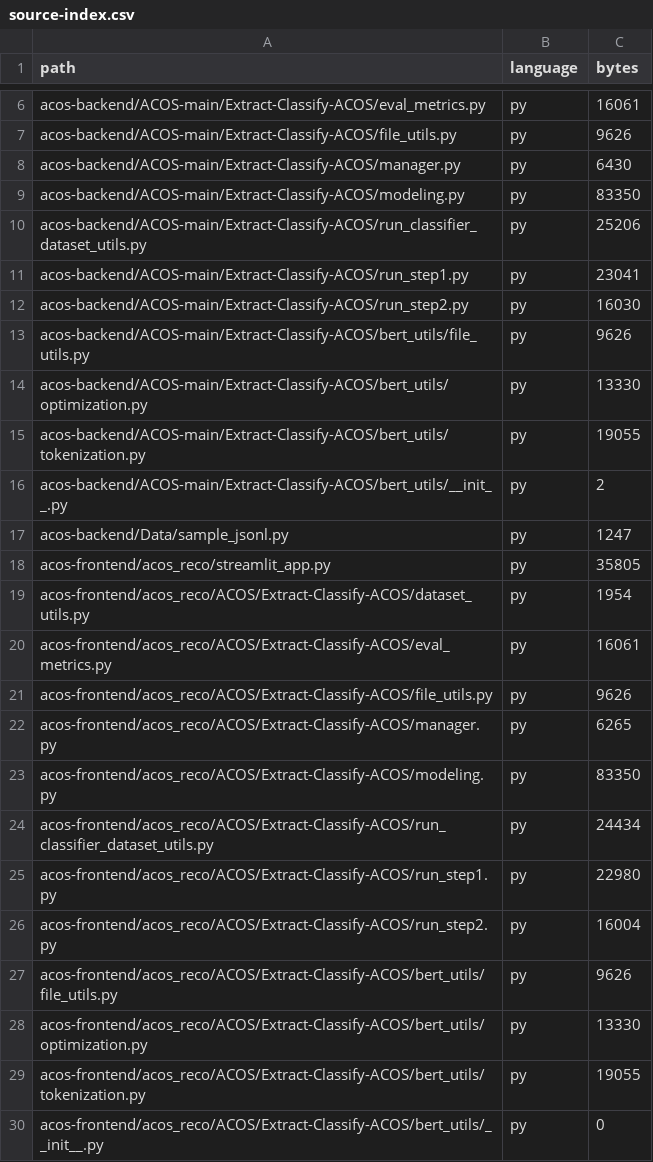
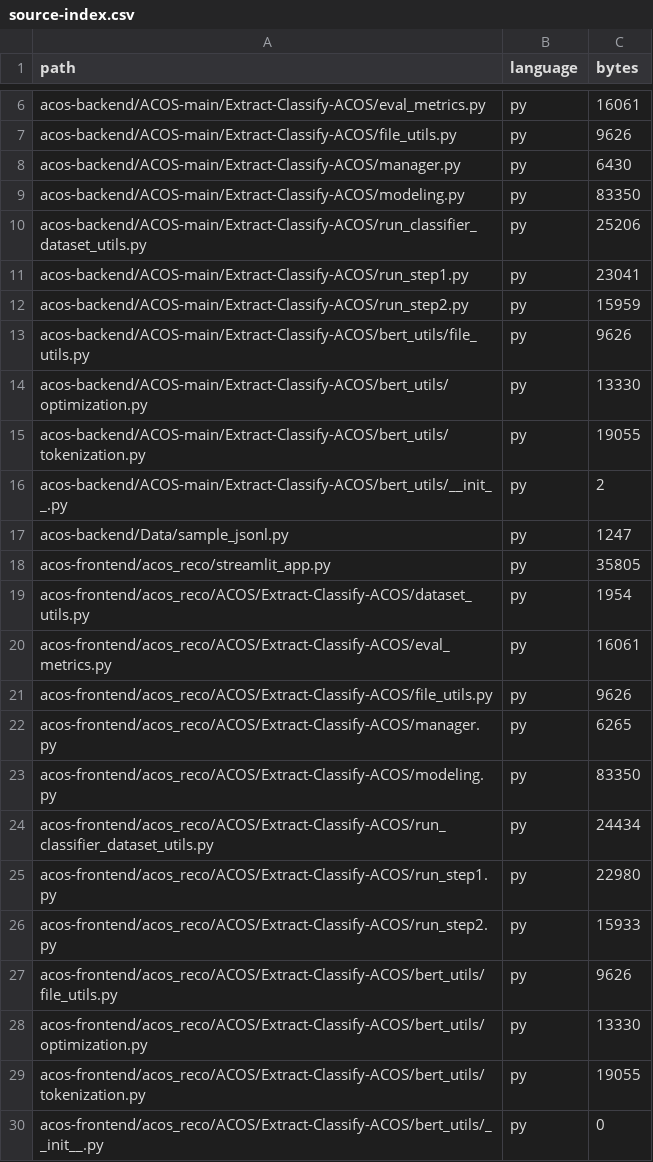
Before and after one commit to minsu0011/ACOS, a CSV file: docs/source-index.csv, drawn as a sheet; only a part is shown, gaps mark what is left out.

```diff
--- a/docs/source-index.csv
+++ b/docs/source-index.csv
@@ -11,3 +11,3 @@ acos-backend/ACOS-main/Extract-Classify-ACOS/run_classifier_dataset_utils.py,py,
 acos-backend/ACOS-main/Extract-Classify-ACOS/run_step1.py,py,23041
-acos-backend/ACOS-main/Extract-Classify-ACOS/run_step2.py,py,16030
+acos-backend/ACOS-main/Extract-Classify-ACOS/run_step2.py,py,15959
 acos-backend/ACOS-main/Extract-Classify-ACOS/bert_utils/file_utils.py,py,9626
@@ -25,3 +25,3 @@ acos-frontend/acos_reco/ACOS/Extract-Classify-ACOS/run_classifier_dataset_utils.
 acos-frontend/acos_reco/ACOS/Extract-Classify-ACOS/run_step1.py,py,22980
-acos-frontend/acos_reco/ACOS/Extract-Classify-ACOS/run_step2.py,py,16004
+acos-frontend/acos_reco/ACOS/Extract-Classify-ACOS/run_step2.py,py,15933
 acos-frontend/acos_reco/ACOS/Extract-Classify-ACOS/bert_utils/file_utils.py,py,9626
```
Also changed, not shown: 1 other file.
